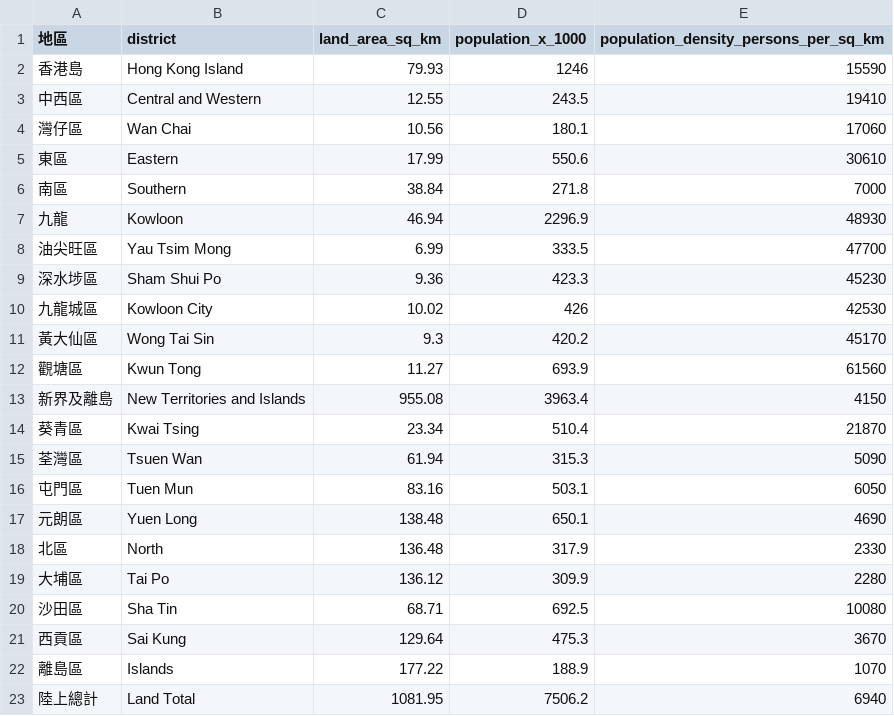
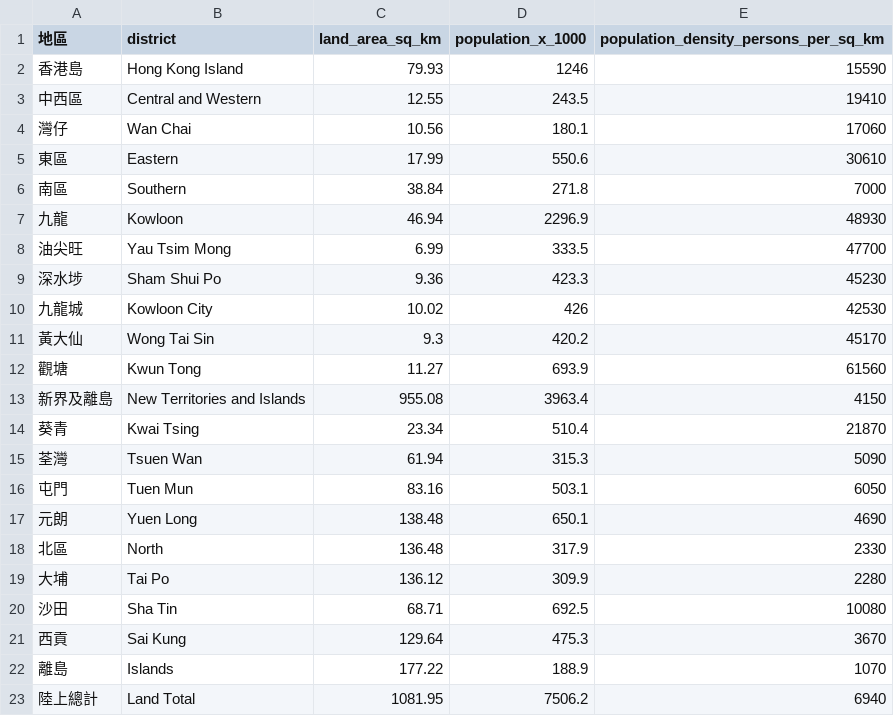
Before and after one commit to covid-hk/covid-hk.github.io, a CSV file: population2019.csv, drawn as a sheet.

Commit message:
Add files via upload

```diff
--- a/population2019.csv
+++ b/population2019.csv
@@ -3,3 +3,3 @@
 中西區,Central and Western,12.55,243.5,19410,
-灣仔區,Wan Chai,10.56,180.1,17060,
+灣仔,Wan Chai,10.56,180.1,17060,
 東區,Eastern,17.99,550.6,30610,
@@ -7,17 +7,17 @@
 九龍,Kowloon,46.94,2296.9,48930,
-油尖旺區,Yau Tsim Mong,6.99,333.5,47700,
-深水埗區,Sham Shui Po,9.36,423.3,45230,
-九龍城區,Kowloon City,10.02,426,42530,
-黃大仙區,Wong Tai Sin,9.3,420.2,45170,
-觀塘區,Kwun Tong,11.27,693.9,61560,
+油尖旺,Yau Tsim Mong,6.99,333.5,47700,
+深水埗,Sham Shui Po,9.36,423.3,45230,
+九龍城,Kowloon City,10.02,426,42530,
+黃大仙,Wong Tai Sin,9.3,420.2,45170,
+觀塘,Kwun Tong,11.27,693.9,61560,
 新界及離島,New Territories and Islands,955.08,3963.4,4150,
-葵青區,Kwai Tsing,23.34,510.4,21870,
-荃灣區,Tsuen Wan,61.94,315.3,5090,
-屯門區,Tuen Mun,83.16,503.1,6050,
-元朗區,Yuen Long,138.48,650.1,4690,
+葵青,Kwai Tsing,23.34,510.4,21870,
+荃灣,Tsuen Wan,61.94,315.3,5090,
+屯門,Tuen Mun,83.16,503.1,6050,
+元朗,Yuen Long,138.48,650.1,4690,
 北區,North,136.48,317.9,2330,
-大埔區,Tai Po,136.12,309.9,2280,
-沙田區,Sha Tin,68.71,692.5,10080,
-西貢區,Sai Kung,129.64,475.3,3670,
-離島區,Islands,177.22,188.9,1070,
+大埔,Tai Po,136.12,309.9,2280,
+沙田,Sha Tin,68.71,692.5,10080,
+西貢,Sai Kung,129.64,475.3,3670,
+離島,Islands,177.22,188.9,1070,
 陸上總計,Land Total,1081.95,7506.2,6940,
```
